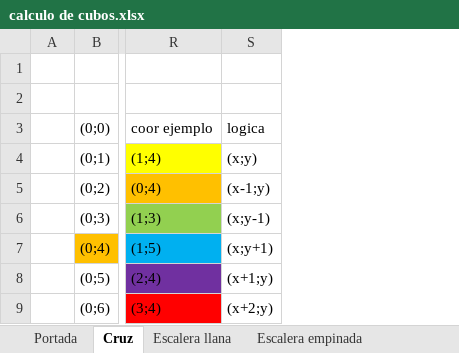
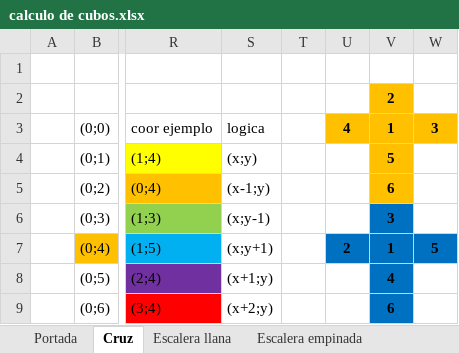
Before and after one commit to Anaxagora/pruebatilemaps, an Excel workbook: calculo de cubos.xlsx, sheet Cruz, drawn as a sheet; only a part is shown, gaps mark what is left out; values as stored, in another font and other column widths than the file's, no borders; the diff names each change by its address in the sheet, - before the commit and + after, or states it on an @@ line.

```diff
--- a/calculo de cubos.xlsx (sheet Cruz)
+++ b/calculo de cubos.xlsx (sheet Cruz)
+column T, empty
+column U, rows 3-7: 4 |  |  |  | 2
+column V, rows 2-9: 2 | 1 | 5 | 6 | 3 | 1 | 4 | 6
+column W, rows 3-7: 3 |  |  |  | 5
```
Also changed, not shown: sheet Escalera empinada, sheet Escalera llana, 37 other files.
